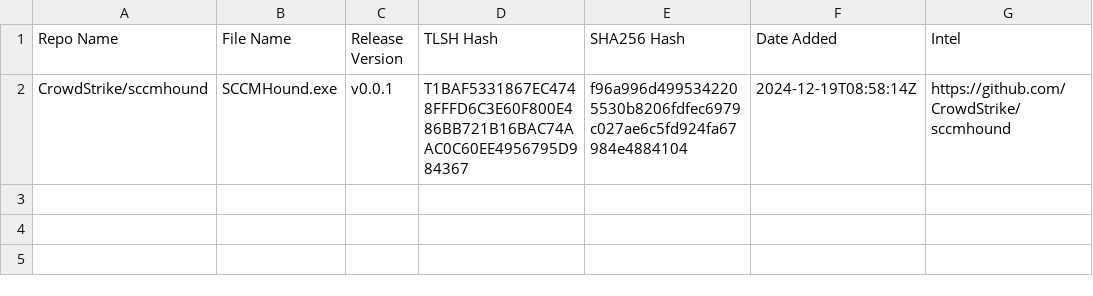
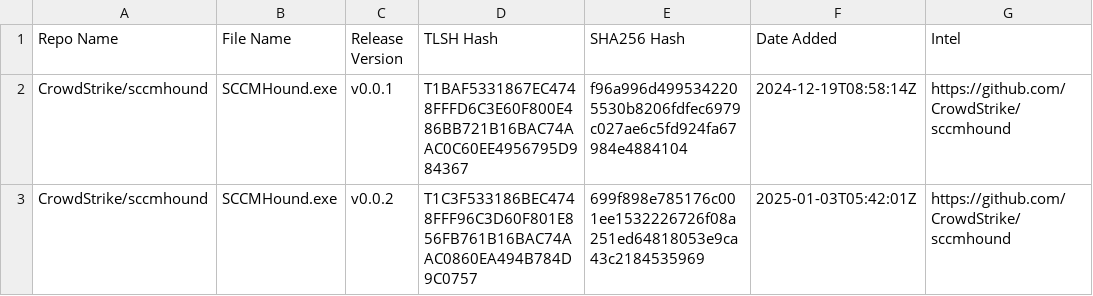
Before and after one commit to Magonia-Research/detection-content, a CSV file: iocs/tlsh/sccmhound/sccmhound_tlsh_hashes.csv, drawn as a sheet.

Commit message:
Updated TLSH hash CSV file

```diff
--- a/iocs/tlsh/sccmhound/sccmhound_tlsh_hashes.csv
+++ b/iocs/tlsh/sccmhound/sccmhound_tlsh_hashes.csv
@@ -2 +2,2 @@ Repo Name,File Name,Release Version,TLSH Hash,SHA256 Hash,Date Added,Intel
 CrowdStrike/sccmhound,SCCMHound.exe,v0.0.1,T1BAF5331867EC4748FFFD6C3E60F800E486BB721B16BAC74AAC0C60EE4956795D984367,f96a996d4995342205530b8206fdfec6979c027ae6c5fd924fa67984e4884104,2024-12-19T08:58:14Z,https://github.com/CrowdStrike/sccmhound
+CrowdStrike/sccmhound,SCCMHound.exe,v0.0.2,T1C3F533186BEC4748FFF96C3D60F801E856FB761B16BAC74AAC0860EA494B784D9C0757,699f898e785176c001ee1532226726f08a251ed64818053e9ca43c2184535969,2025-01-03T05:42:01Z,https://github.com/CrowdStrike/sccmhound
```
